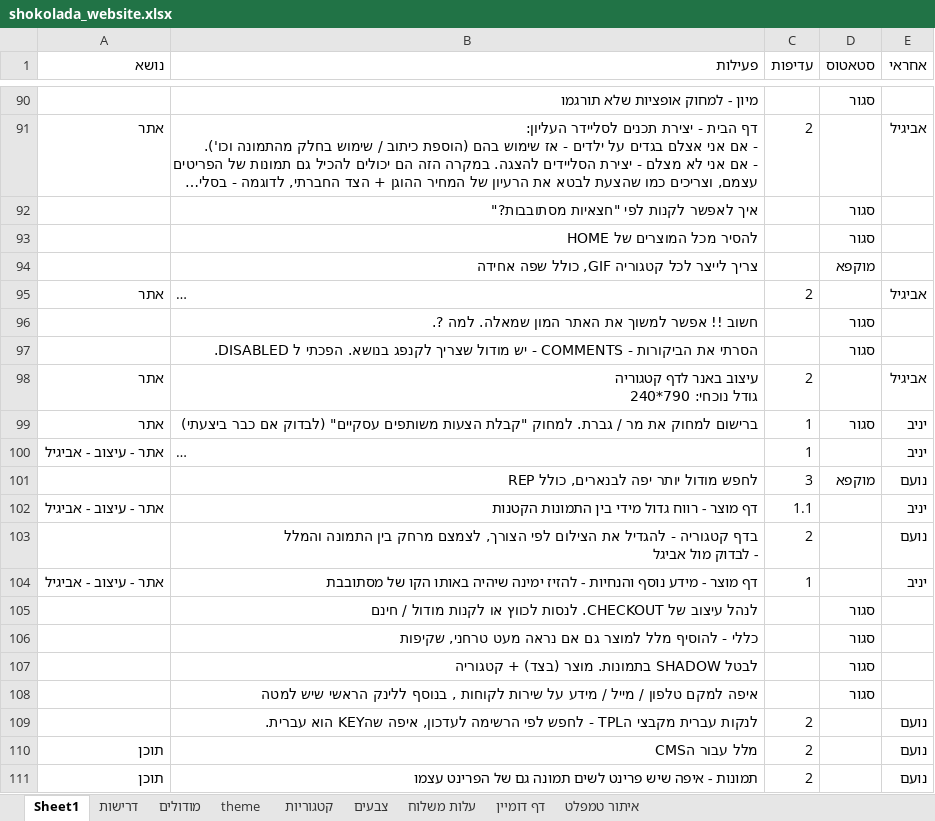
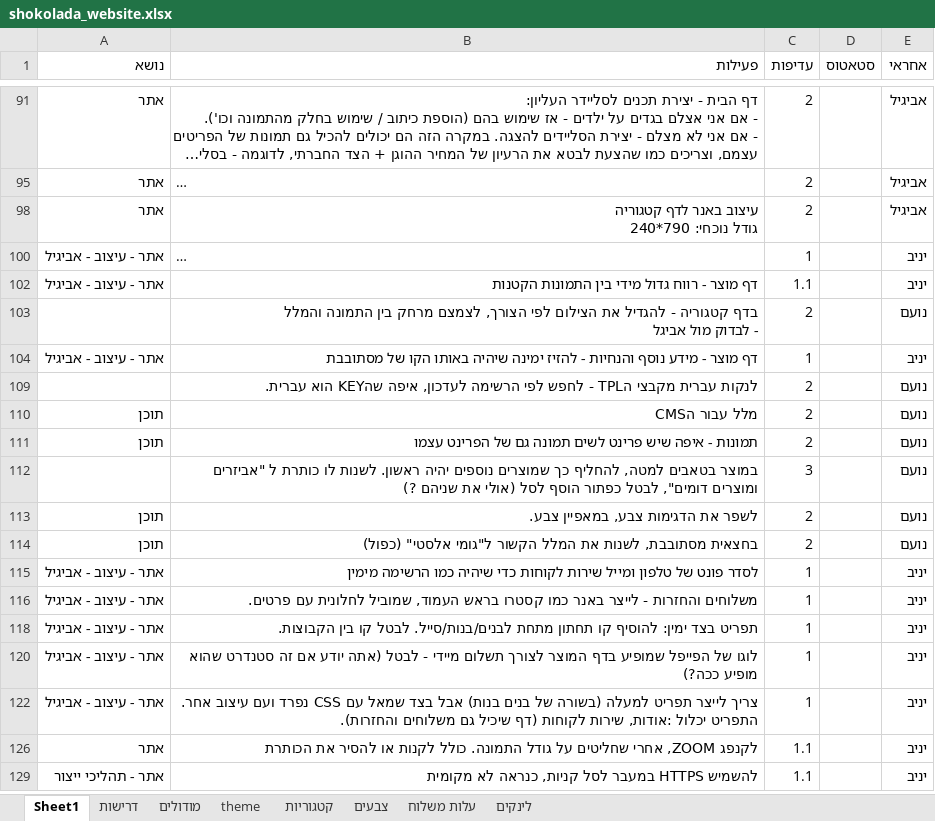
Before and after one commit to noameitan/shokolada_website_work, an Excel workbook: shokolada_website.xlsx, sheet Sheet1, drawn as a sheet; only a part is shown, gaps mark what is left out; the shorter side is filled out with more unchanged rows; long unchanged cells end in …; values as stored, in another font and other column widths than the file's, no borders; removed rows and columns are numbered as before the commit, all else as after; the diff covers the shown part only; the diff names each change by its address in the sheet, - before the commit and + after, or states it on an @@ line.

```diff
--- a/shokolada_website.xlsx (sheet Sheet1)
+++ b/shokolada_website.xlsx (sheet Sheet1)
-sheet tab: דף דומיין
-sheet tab: איתור טמפלט
+sheet tab: לינקים
@@ row 90 hidden:  | מיון - למחוק אופציות שלא תורגמו |  | סגור @@
@@ row 92 hidden:  | איך לאפשר לקנות לפי "חצאיות מסתובבות?" |  | סגור @@
@@ row 93 hidden:  | להסיר מכל המוצרים של HOME |  | סגור @@
@@ row 94 hidden:  | צריך לייצר לכל קטגוריה GIF, כולל שפה אחידה |  | מוקפא @@
@@ row 96 hidden:  | חשוב !! אפשר למשוך את האתר המון שמאלה. למה ?. |  | סגור @@
@@ row 97 hidden:  | הסרתי את הביקורות - COMMENTS - יש מודול שצריך לקנפג בנושא. הפכתי ל DISABLED. |  | סגור @@
@@ row 99 hidden: אתר | ברישום למחוק את מר / גברת. למחוק "קבלת הצעות משותפים עסקיים" (לבדוק אם כבר ביצעתי) | 1 | סגור | יניב @@
@@ row 101 hidden:  | לחפש מודול יותר יפה לבנארים, כולל REP | 3 | מוקפא | נועם @@
@@ row 105 hidden:  | לנהל עיצוב של CHECKOUT. לנסות לכווץ או לקנות מודול / חינם |  | סגור @@
@@ row 106 hidden:  | כללי - להוסיף מלל למוצר גם אם נראה מעט טרחני, שקיפות |  | סגור @@
@@ row 107 hidden:  | לבטל SHADOW בתמונות. מוצר (בצד) + קטגוריה |  | סגור @@
@@ row 108 hidden:  | איפה למקם טלפון / מייל / מידע על שירות לקוחות , בנוסף ללינק הראשי שיש למטה |  | סגור @@
```
Also changed, not shown: 28 added rows, 11 removed rows, 126 hidden or unhidden rows, 13 edited cells and cell formats elsewhere in this sheet, hidden cells, HeadStart/Promotion/contactsList.xlsx.
